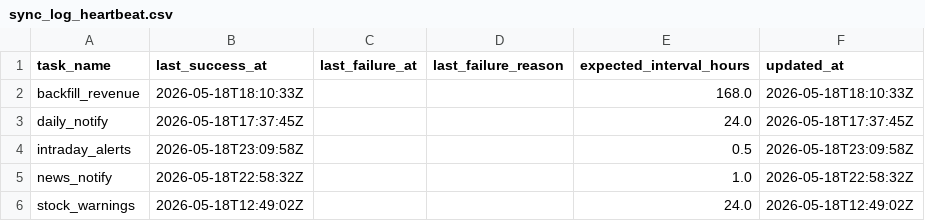
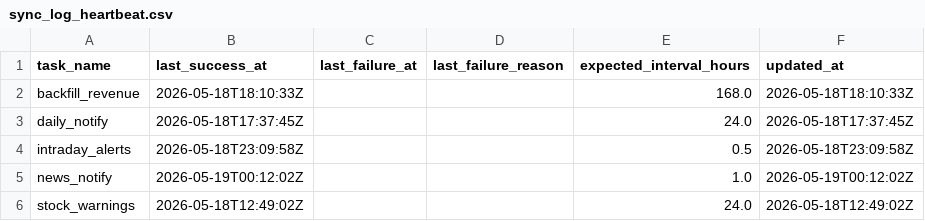
Before and after one commit to jjen0206/stock-screener, a CSV file: data/twse_snapshot/sync_log_heartbeat.csv, drawn as a sheet.

```diff
--- a/data/twse_snapshot/sync_log_heartbeat.csv
+++ b/data/twse_snapshot/sync_log_heartbeat.csv
@@ -4,3 +4,3 @@ daily_notify,2026-05-18T17:37:45Z,,,24.0,2026-05-18T17:37:45Z
 intraday_alerts,2026-05-18T23:09:58Z,,,0.5,2026-05-18T23:09:58Z
-news_notify,2026-05-18T22:58:32Z,,,1.0,2026-05-18T22:58:32Z
+news_notify,2026-05-19T00:12:02Z,,,1.0,2026-05-19T00:12:02Z
 stock_warnings,2026-05-18T12:49:02Z,,,24.0,2026-05-18T12:49:02Z
```
